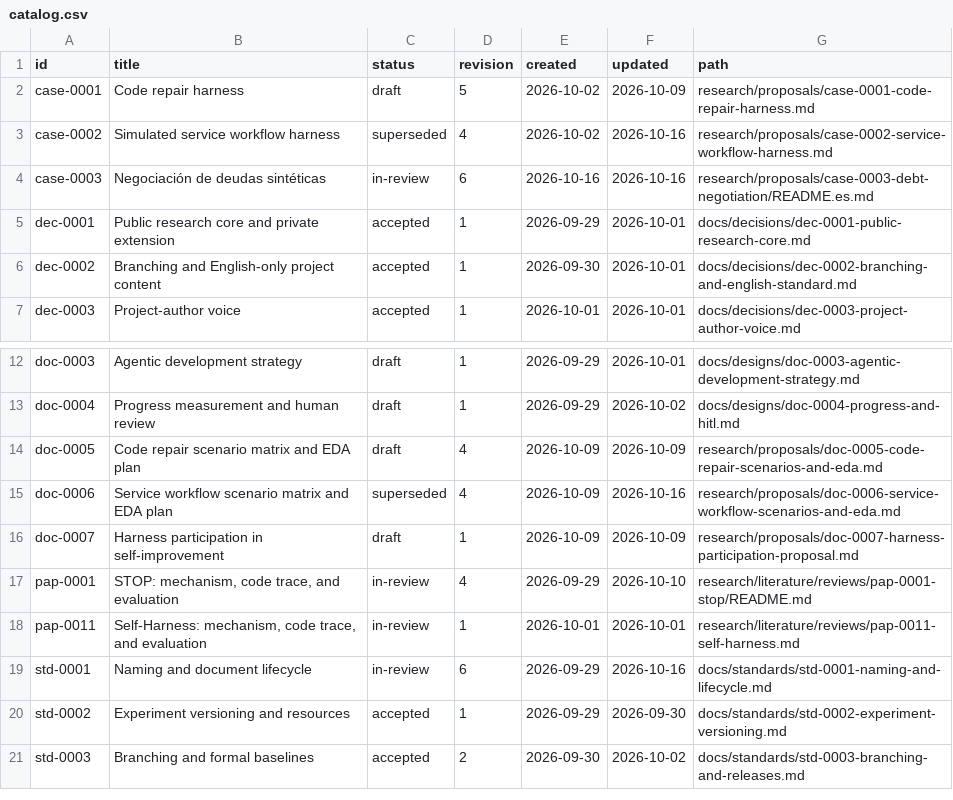
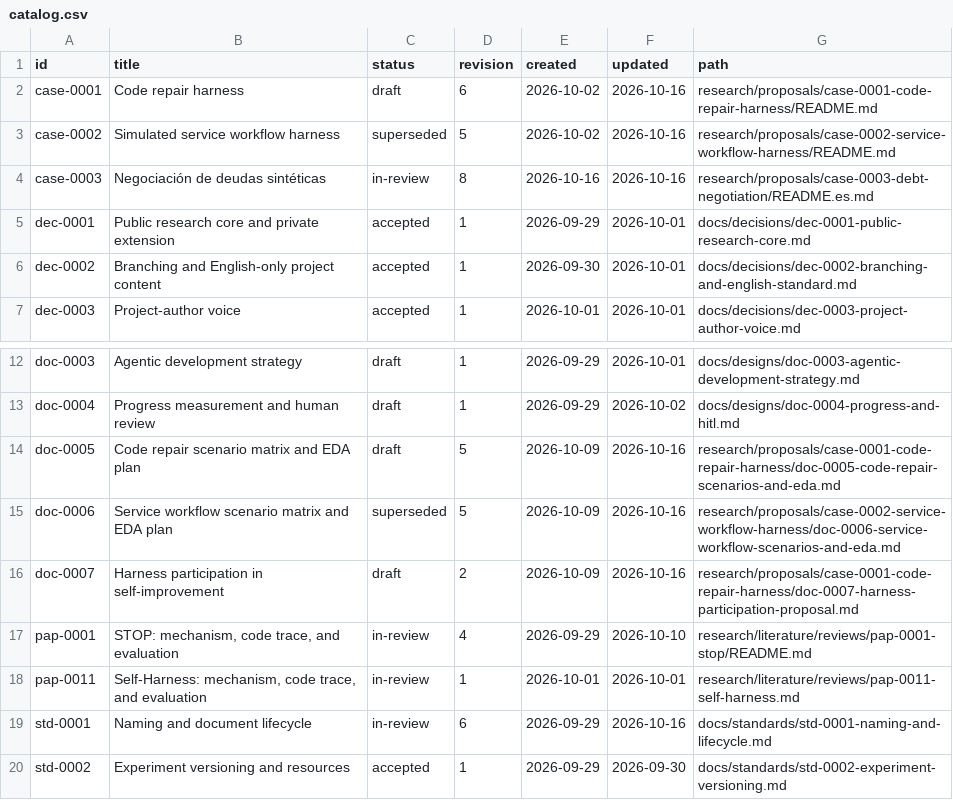
Before and after one commit to jairzinhosantos/thinking-harness, a CSV file: docs/catalog.csv, drawn as a sheet; only a part is shown, gaps mark what is left out; the shorter side is filled out with more unchanged rows.

Commit message:
docs: organize case folders and improve notebook readability (#35)
* docs: clarify case notebook evidence and reading views

* docs: group case specifications and studies by case

```diff
--- a/docs/catalog.csv
+++ b/docs/catalog.csv
@@ -1,5 +1,5 @@
 id,title,status,revision,created,updated,path
-case-0001,Code repair harness,draft,5,2026-10-02,2026-10-09,research/proposals/case-0001-code-repair-harness.md
-case-0002,Simulated service workflow harness,superseded,4,2026-10-02,2026-10-16,research/proposals/case-0002-service-workflow-harness.md
-case-0003,Negociación de deudas sintéticas,in-review,6,2026-10-16,2026-10-16,research/proposals/case-0003-debt-negotiation/README.es.md
+case-0001,Code repair harness,draft,6,2026-10-02,2026-10-16,research/proposals/case-0001-code-repair-harness/README.md
+case-0002,Simulated service workflow harness,superseded,5,2026-10-02,2026-10-16,research/proposals/case-0002-service-workflow-harness/README.md
+case-0003,Negociación de deudas sintéticas,in-review,8,2026-10-16,2026-10-16,research/proposals/case-0003-debt-negotiation/README.es.md
 dec-0001,Public research core and private extension,accepted,1,2026-09-29,2026-10-01,docs/decisions/dec-0001-public-research-core.md
@@ -13,5 +13,5 @@ doc-0003,Agentic development strategy,draft,1,2026-09-29,2026-10-01,docs/designs
 doc-0004,Progress measurement and human review,draft,1,2026-09-29,2026-10-02,docs/designs/doc-0004-progress-and-hitl.md
-doc-0005,Code repair scenario matrix and EDA plan,draft,4,2026-10-09,2026-10-09,research/proposals/doc-0005-code-repair-scenarios-and-eda.md
-doc-0006,Service workflow scenario matrix and EDA plan,superseded,4,2026-10-09,2026-10-16,research/proposals/doc-0006-service-workflow-scenarios-and-eda.md
-doc-0007,Harness participation in self-improvement,draft,1,2026-10-09,2026-10-09,research/proposals/doc-0007-harness-participation-proposal.md
+doc-0005,Code repair scenario matrix and EDA plan,draft,5,2026-10-09,2026-10-16,research/proposals/case-0001-code-repair-harness/doc-0005-code-repair-scenarios-and-eda.md
+doc-0006,Service workflow scenario matrix and EDA plan,superseded,5,2026-10-09,2026-10-16,research/proposals/case-0002-service-workflow-harness/doc-0006-service-workflow-scenarios-and-eda.md
+doc-0007,Harness participation in self-improvement,draft,2,2026-10-09,2026-10-16,research/proposals/case-0001-code-repair-harness/doc-0007-harness-participation-proposal.md
 pap-0001,"STOP: mechanism, code trace, and evaluation",in-review,4,2026-09-29,2026-10-10,research/literature/reviews/pap-0001-stop/README.md
```
Also changed, not shown: 22 other files.
